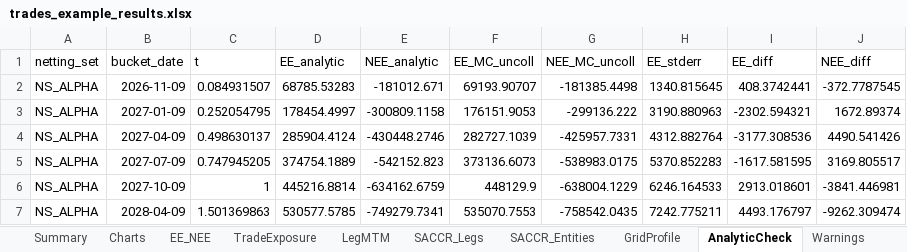
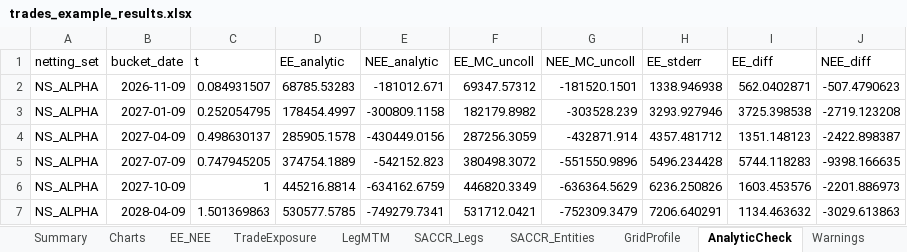
Before and after one commit to zhangx29/test3, an Excel workbook: examples/trades_example_results.xlsx, sheet AnalyticCheck, drawn as a sheet; only a part is shown; values as stored, in another font and other column widths than the file's, no borders; the diff covers the shown part only; the diff names each change by its address in the sheet, - before the commit and + after, or states it on an @@ line.

```diff
--- a/examples/trades_example_results.xlsx (sheet AnalyticCheck)
+++ b/examples/trades_example_results.xlsx (sheet AnalyticCheck)
-F2 (EE_MC_uncoll): 69193.90707
+F2 (EE_MC_uncoll): 69347.57312
-G2 (NEE_MC_uncoll): -181385.4498
+G2 (NEE_MC_uncoll): -181520.1501
-H2 (EE_stderr): 1340.815645
+H2 (EE_stderr): 1338.946938
-I2 (EE_diff): 408.3742441
+I2 (EE_diff): 562.0402871
-J2 (NEE_diff): -372.7787545
+J2 (NEE_diff): -507.4790623
-F3 (EE_MC_uncoll): 176151.9053
+F3 (EE_MC_uncoll): 182179.8982
-G3 (NEE_MC_uncoll): -299136.222
+G3 (NEE_MC_uncoll): -303528.239
-H3 (EE_stderr): 3190.880963
+H3 (EE_stderr): 3293.927946
-I3 (EE_diff): -2302.594321
+I3 (EE_diff): 3725.398538
-J3 (NEE_diff): 1672.89374
+J3 (NEE_diff): -2719.123208
-D4 (EE_analytic): 285904.4124
+D4 (EE_analytic): 285905.1578
-E4 (NEE_analytic): -430448.2746
+E4 (NEE_analytic): -430449.0156
-F4 (EE_MC_uncoll): 282727.1039
+F4 (EE_MC_uncoll): 287256.3059
-G4 (NEE_MC_uncoll): -425957.7331
+G4 (NEE_MC_uncoll): -432871.914
-H4 (EE_stderr): 4312.882764
+H4 (EE_stderr): 4357.481712
-I4 (EE_diff): -3177.308536
+I4 (EE_diff): 1351.148123
-J4 (NEE_diff): 4490.541426
+J4 (NEE_diff): -2422.898387
-F5 (EE_MC_uncoll): 373136.6073
+F5 (EE_MC_uncoll): 380498.3072
-G5 (NEE_MC_uncoll): -538983.0175
+G5 (NEE_MC_uncoll): -551550.9896
-H5 (EE_stderr): 5370.852283
+H5 (EE_stderr): 5496.234428
-I5 (EE_diff): -1617.581595
+I5 (EE_diff): 5744.118283
-J5 (NEE_diff): 3169.805517
+J5 (NEE_diff): -9398.166635
-F6 (EE_MC_uncoll): 448129.9
+F6 (EE_MC_uncoll): 446820.3349
-G6 (NEE_MC_uncoll): -638004.1229
+G6 (NEE_MC_uncoll): -636364.5629
-H6 (EE_stderr): 6246.164533
+H6 (EE_stderr): 6236.250826
-I6 (EE_diff): 2913.018601
+I6 (EE_diff): 1603.453576
-J6 (NEE_diff): -3841.446981
+J6 (NEE_diff): -2201.886973
-F7 (EE_MC_uncoll): 535070.7553
+F7 (EE_MC_uncoll): 531712.0421
-G7 (NEE_MC_uncoll): -758542.0435
+G7 (NEE_MC_uncoll): -752309.3479
-H7 (EE_stderr): 7242.775211
+H7 (EE_stderr): 7206.640291
-I7 (EE_diff): 4493.176797
+I7 (EE_diff): 1134.463632
-J7 (NEE_diff): -9262.309474
+J7 (NEE_diff): -3029.613863
```
Also changed, not shown: 10 added rows and 123 edited cells elsewhere in this sheet, sheet GridProfile, sheet EE_NEE, sheet TradeExposure, sheet Summary, sheet in_Curve, sheet LegMTM, 6 more sheets, other sheet tabs, charts or pictures, examples/call_option_inputs.xlsx, examples/call_option_inputs_results.xlsx, 23 other files.
